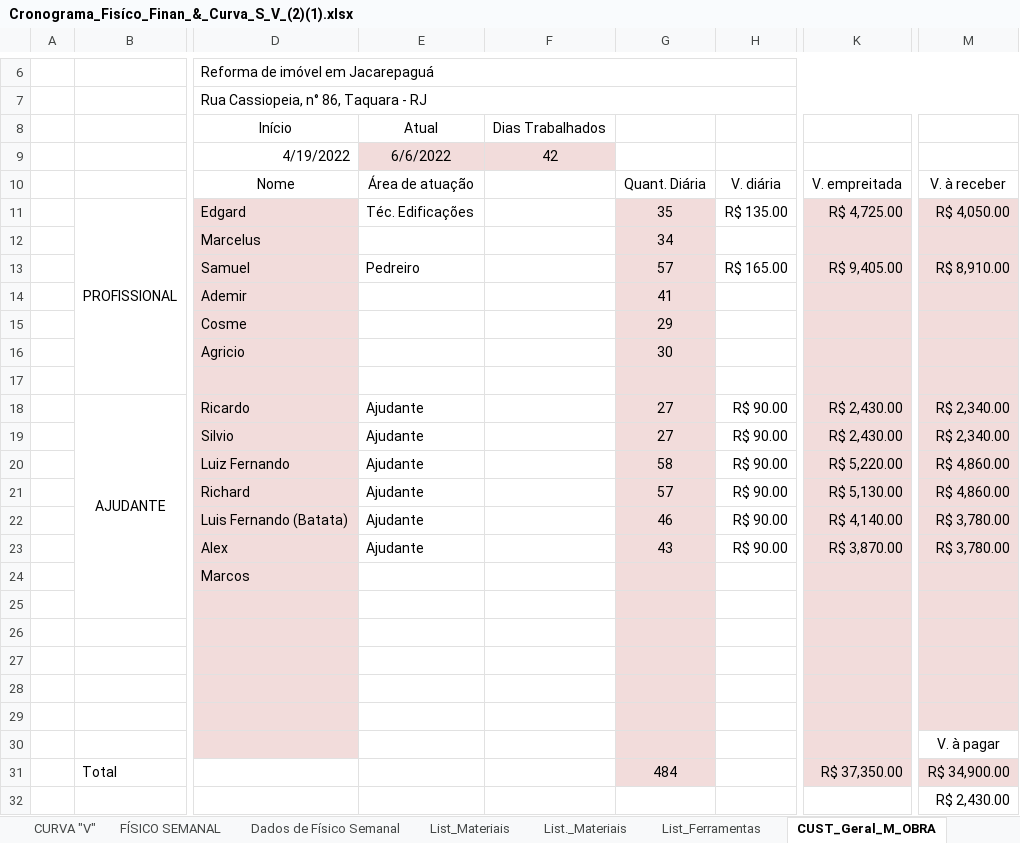
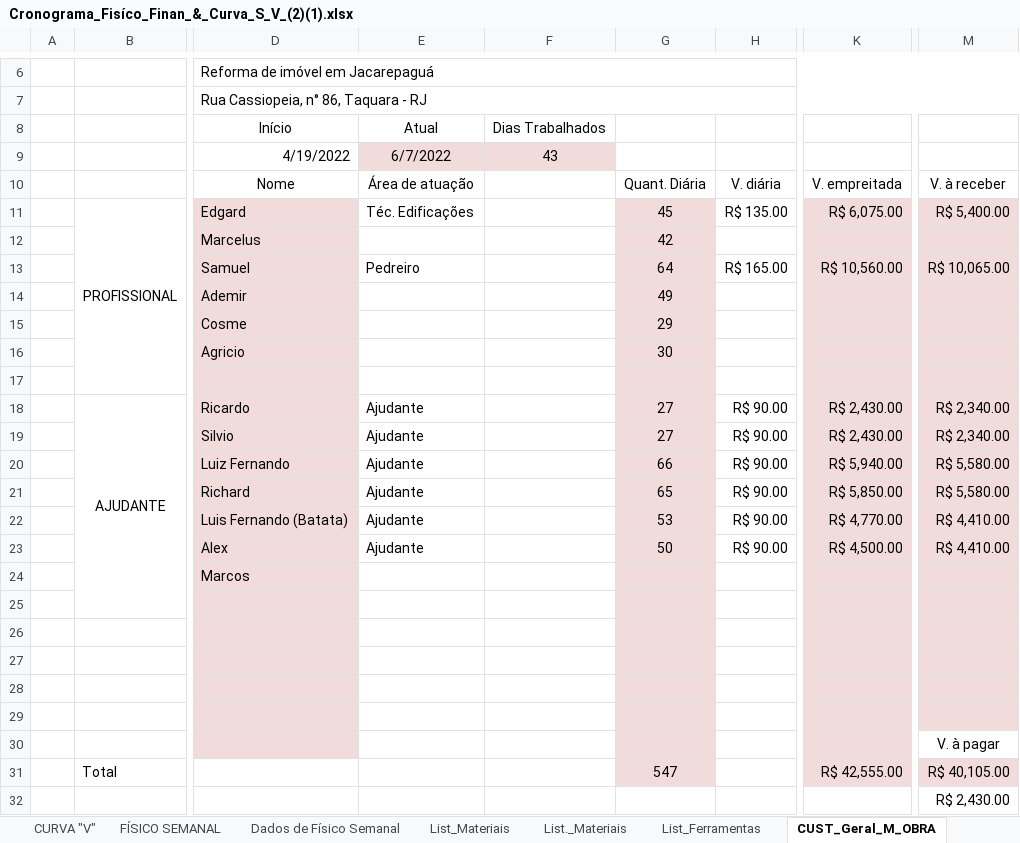
Before and after one commit to EdgardSancosta/Cronograma_Fisico_Financeiro, an Excel workbook: Cronograma_Fisíco_Finan_&_Curva_S_V_(2)(1).xlsx, sheet CUST_Geral_M_OBRA, drawn as a sheet; only a part is shown, gaps mark what is left out; values as stored, in another font and other column widths than the file's, no borders; charts and pictures and conditional formats not drawn; the diff names each change by its address in the sheet, - before the commit and + after, or states it on an @@ line.

```diff
--- a/Cronograma_Fisíco_Finan_&_Curva_S_V_(2)(1).xlsx (sheet CUST_Geral_M_OBRA)
+++ b/Cronograma_Fisíco_Finan_&_Curva_S_V_(2)(1).xlsx (sheet CUST_Geral_M_OBRA)
-E9: 6/6/2022
+E9: 6/7/2022
-F9: 42
+F9: 43
-G11: 35
+G11: 45
-K11: R$ 4,725.00
+K11: R$ 6,075.00
-M11: R$ 4,050.00
+M11: R$ 5,400.00
-G12: 34
+G12: 42
-G13: 57
+G13: 64
-K13: R$ 9,405.00
+K13: R$ 10,560.00
-M13: R$ 8,910.00
+M13: R$ 10,065.00
-G14: 41
+G14: 49
-G20: 58
+G20: 66
-K20: R$ 5,220.00
+K20: R$ 5,940.00
-M20:M21: R$ 4,860.00
+M20:M21: R$ 5,580.00
-G21: 57
+G21: 65
-K21: R$ 5,130.00
+K21: R$ 5,850.00
-G22: 46
+G22: 53
-K22: R$ 4,140.00
+K22: R$ 4,770.00
-M22:M23: R$ 3,780.00
+M22:M23: R$ 4,410.00
-G23: 43
+G23: 50
-K23: R$ 3,870.00
+K23: R$ 4,500.00
-G31: 484
+G31: 547
-K31: R$ 37,350.00
+K31: R$ 42,555.00
-M31: R$ 34,900.00
+M31: R$ 40,105.00
```
Also changed, not shown: sheet CUST_Diário_M_Obra, sheet FÍSICO x FINANCEIRO, formulas that keep their value, charts or pictures.
